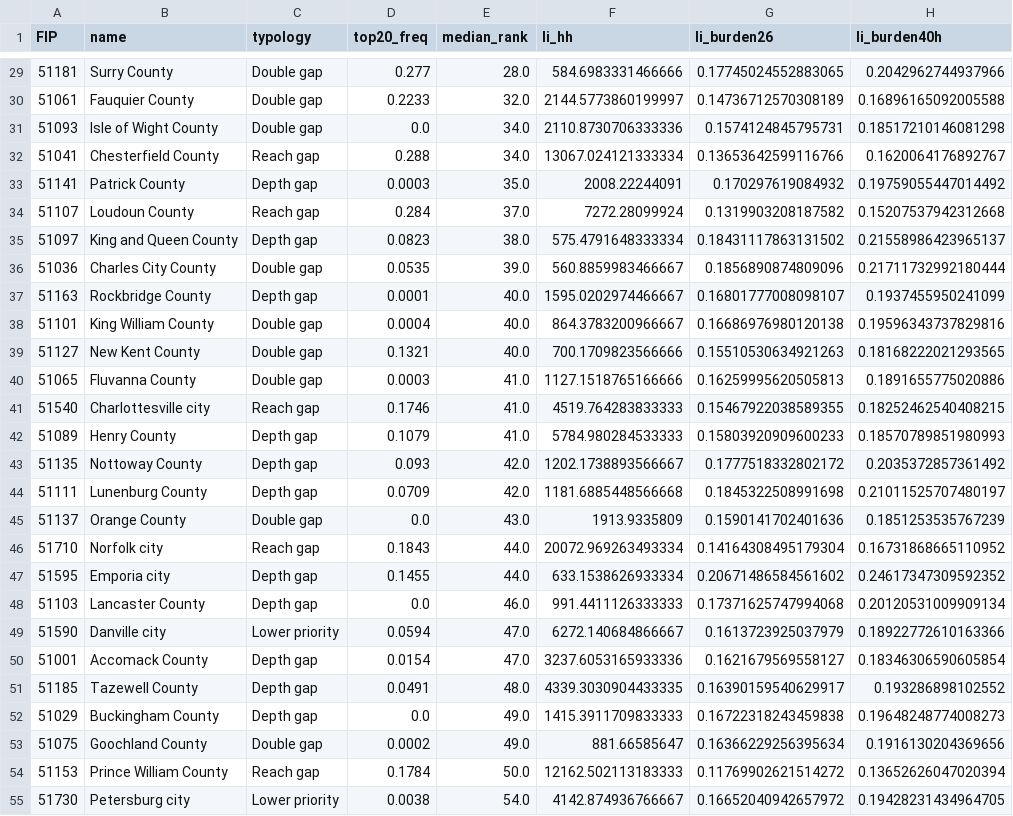
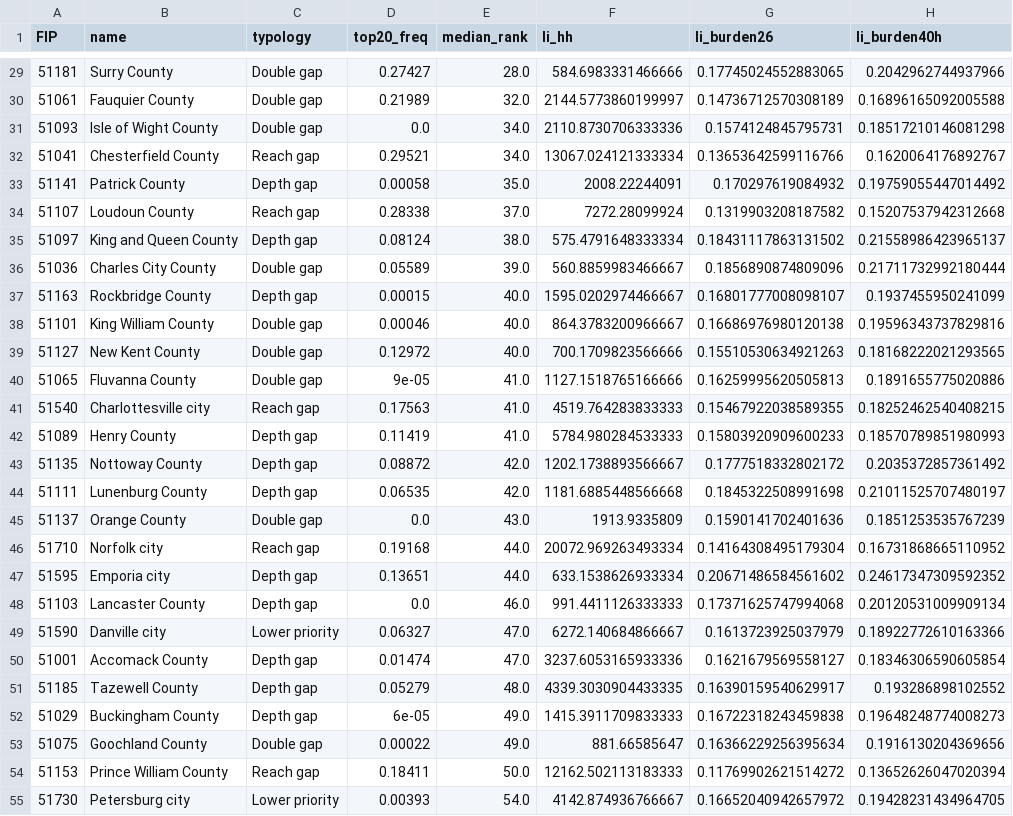
Before and after one commit to jtoleary804/Datathon2026, a CSV file: outputs/locality_priority_table.csv, drawn as a sheet; only a part is shown, gaps mark what is left out; the diff covers the shown part only; the diff names each change by its address in the sheet, - before the commit and + after, or states it on an @@ line.

```diff
--- a/outputs/locality_priority_table.csv
+++ b/outputs/locality_priority_table.csv
-D29 (top20_freq): 0.277
+D29 (top20_freq): 0.27427
-D30 (top20_freq): 0.2233
+D30 (top20_freq): 0.21989
-D32 (top20_freq): 0.288
+D32 (top20_freq): 0.29521
-D33 (top20_freq): 0.0003
+D33 (top20_freq): 0.00058
-D34 (top20_freq): 0.284
+D34 (top20_freq): 0.28338
-D35 (top20_freq): 0.0823
+D35 (top20_freq): 0.08124
-D36 (top20_freq): 0.0535
+D36 (top20_freq): 0.05589
-D37 (top20_freq): 0.0001
+D37 (top20_freq): 0.00015
-D38 (top20_freq): 0.0004
+D38 (top20_freq): 0.00046
-D39 (top20_freq): 0.1321
+D39 (top20_freq): 0.12972
-D40 (top20_freq): 0.0003
+D40 (top20_freq): 9e-05
-D41 (top20_freq): 0.1746
+D41 (top20_freq): 0.17563
-D42 (top20_freq): 0.1079
+D42 (top20_freq): 0.11419
-D43 (top20_freq): 0.093
+D43 (top20_freq): 0.08872
-D44 (top20_freq): 0.0709
+D44 (top20_freq): 0.06535
-D46 (top20_freq): 0.1843
+D46 (top20_freq): 0.19168
-D47 (top20_freq): 0.1455
+D47 (top20_freq): 0.13651
-D49 (top20_freq): 0.0594
+D49 (top20_freq): 0.06327
-D50 (top20_freq): 0.0154
+D50 (top20_freq): 0.01474
-D51 (top20_freq): 0.0491
+D51 (top20_freq): 0.05279
-D52 (top20_freq): 0.0
+D52 (top20_freq): 6e-05
-D53 (top20_freq): 0.0002
+D53 (top20_freq): 0.00022
-D54 (top20_freq): 0.1784
+D54 (top20_freq): 0.18411
-D55 (top20_freq): 0.0038
+D55 (top20_freq): 0.00393
```
Also changed, not shown: 2 added rows, 2 removed rows, 1 moved row and 52 edited cells elsewhere in this file, 6 other files.
